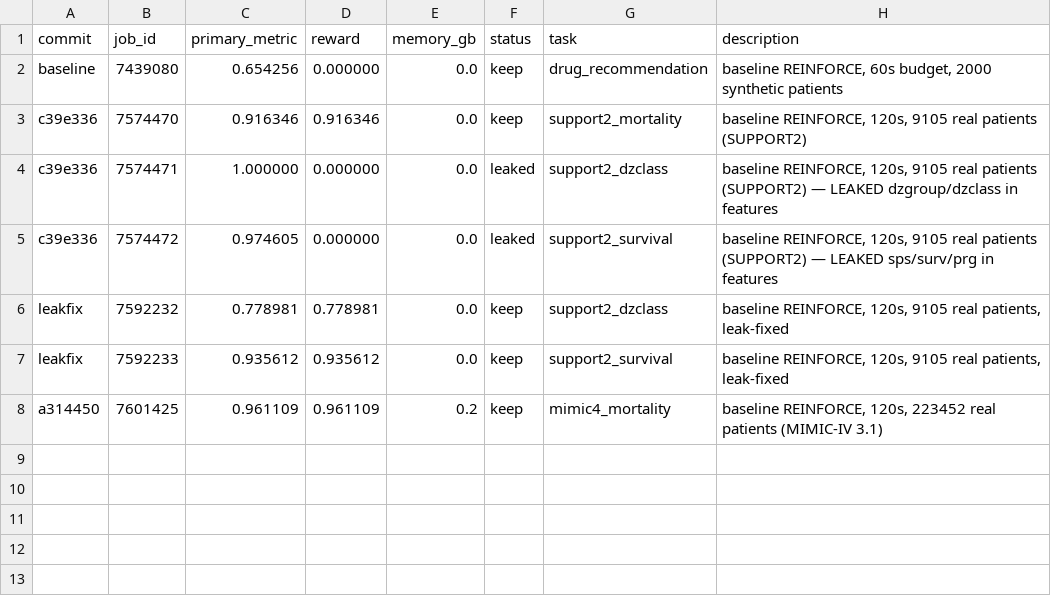
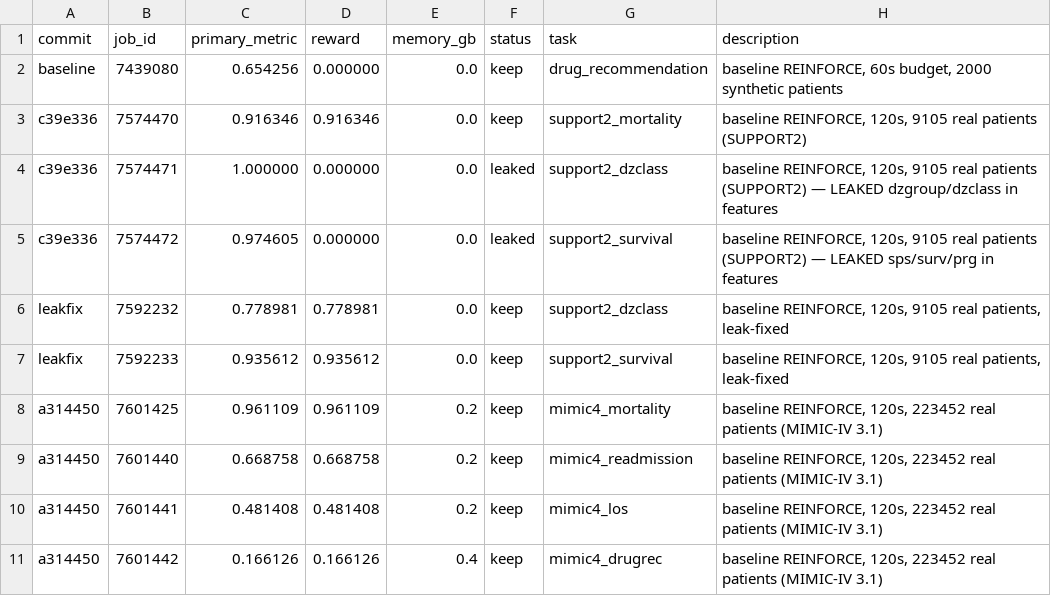
Before and after one commit to LucasWang93/medical-autoresearch, a TSV file: results.tsv, drawn as a sheet.

```diff
--- a/results.tsv
+++ b/results.tsv
@@ -8 +8,4 @@ leakfix	7592233	0.935612	0.935612	0.0	keep	support2_survival	baseline REINFORCE,
 a314450	7601425	0.961109	0.961109	0.2	keep	mimic4_mortality	baseline REINFORCE, 120s, 223452 real patients (MIMIC-IV 3.1)
+a314450	7601440	0.668758	0.668758	0.2	keep	mimic4_readmission	baseline REINFORCE, 120s, 223452 real patients (MIMIC-IV 3.1)
+a314450	7601441	0.481408	0.481408	0.2	keep	mimic4_los	baseline REINFORCE, 120s, 223452 real patients (MIMIC-IV 3.1)
+a314450	7601442	0.166126	0.166126	0.4	keep	mimic4_drugrec	baseline REINFORCE, 120s, 223452 real patients (MIMIC-IV 3.1)
```
